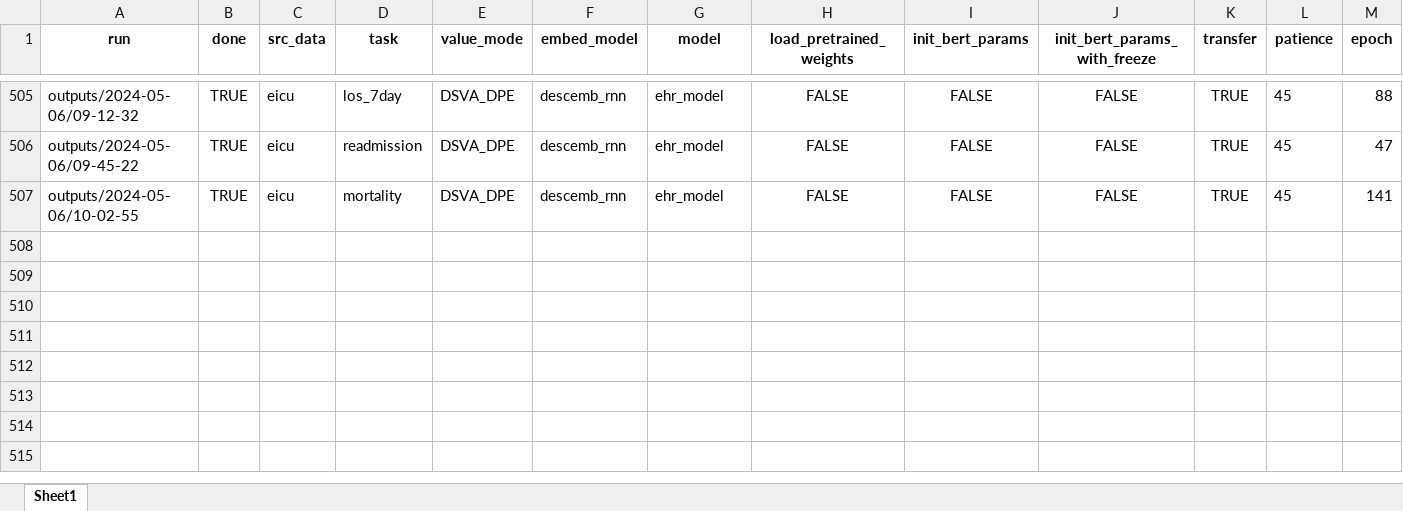
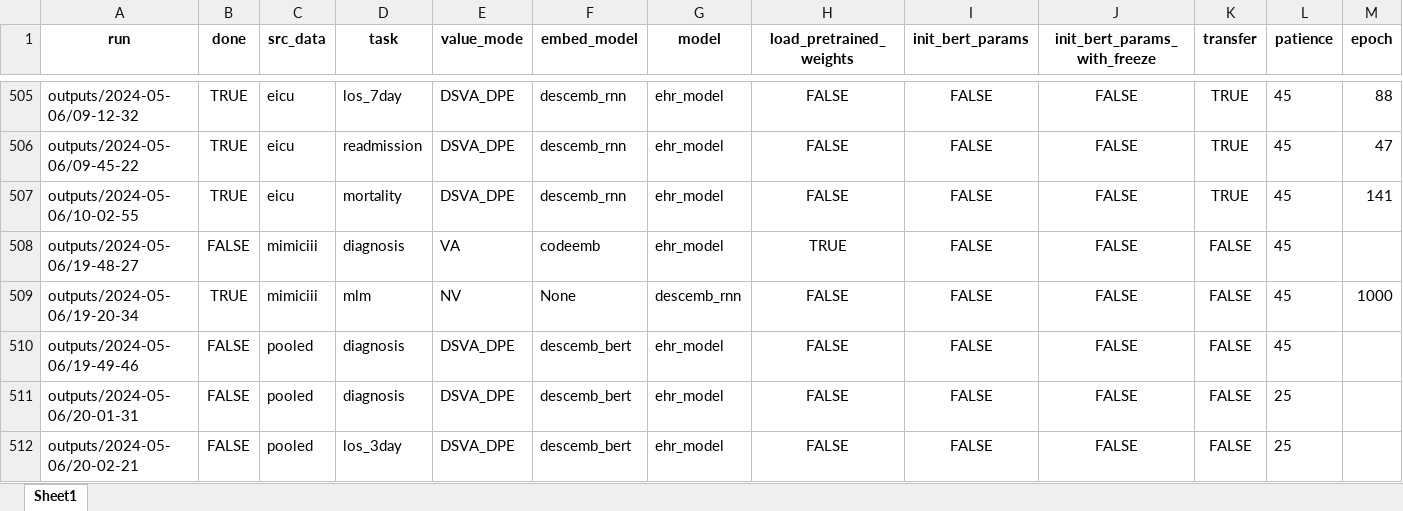
Before and after one commit to constantinkappel/dlh_project, an Excel workbook: project_code/DescEmb/outputs/experiments.xlsx, sheet Sheet1, drawn as a sheet; only a part is shown, gaps mark what is left out; values as stored, in another font and other column widths than the file's, no borders; rows hold the shown columns only; the diff names each change by its address in the sheet, - before the commit and + after, or states it on an @@ line.

```diff
--- a/project_code/DescEmb/outputs/experiments.xlsx (sheet Sheet1)
+++ b/project_code/DescEmb/outputs/experiments.xlsx (sheet Sheet1)
+row 508: outputs/2024-05-06/19-48-27 | FALSE | mimiciii | diagnosis | VA | codeemb | ehr_model | TRUE | FALSE | FALSE | FALSE | 45
+row 509: outputs/2024-05-06/19-20-34 | TRUE | mimiciii | mlm | NV | None | descemb_rnn | FALSE | FALSE | FALSE | FALSE | 45 | 1000
+row 510: outputs/2024-05-06/19-49-46 | FALSE | pooled | diagnosis | DSVA_DPE | descemb_bert | ehr_model | FALSE | FALSE | FALSE | FALSE | 45
+row 511: outputs/2024-05-06/20-01-31 | FALSE | pooled | diagnosis | DSVA_DPE | descemb_bert | ehr_model | FALSE | FALSE | FALSE | FALSE | 25
+row 512: outputs/2024-05-06/20-02-21 | FALSE | pooled | los_3day | DSVA_DPE | descemb_bert | ehr_model | FALSE | FALSE | FALSE | FALSE | 25
```
Also changed, not shown: assets/Overview_training_conditions.xlsx, 11 other files.
